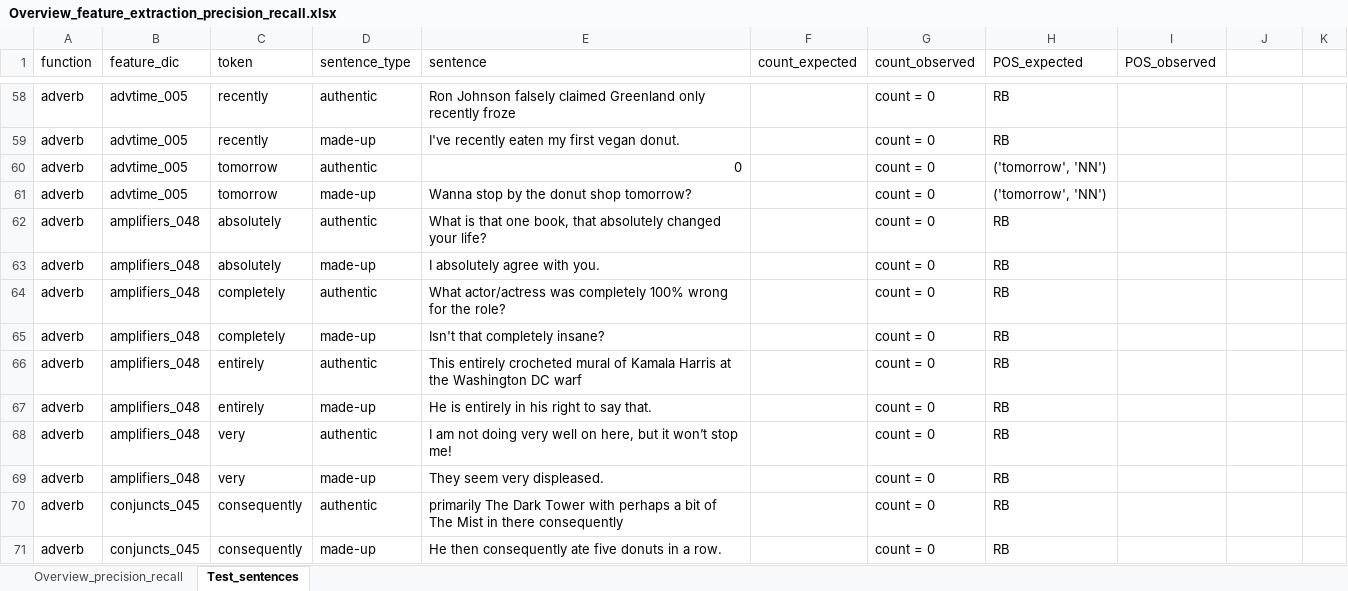
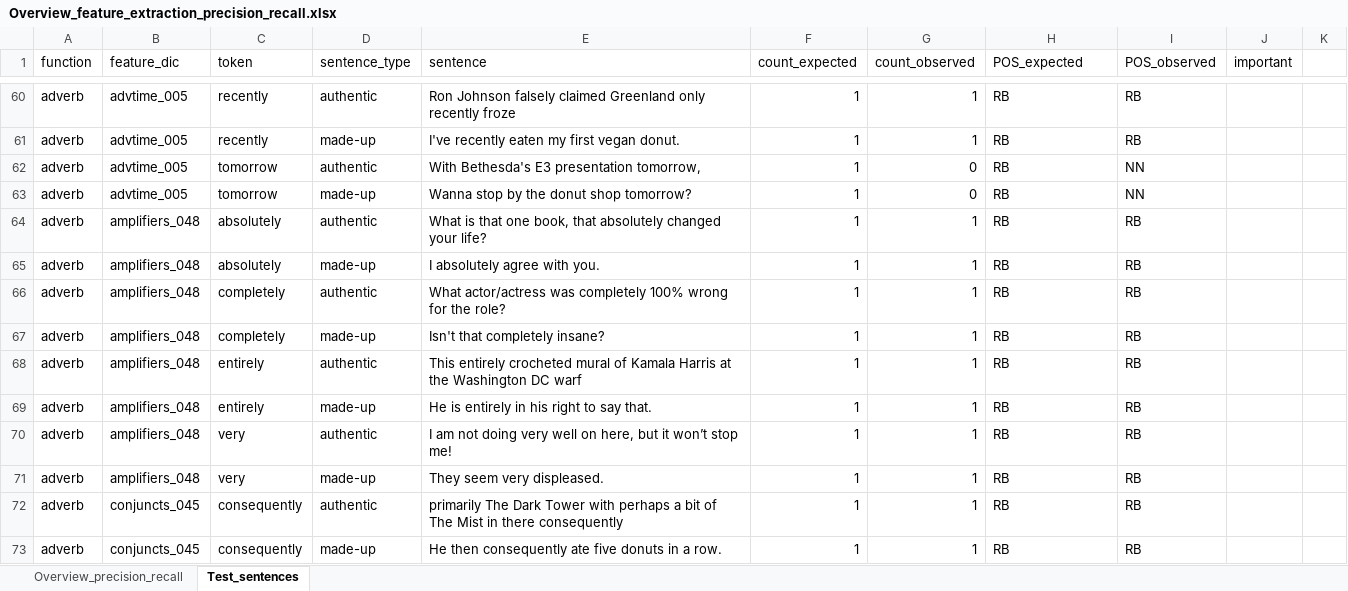
Before and after one commit to PythonGoesReddit/Reddit_MDA, an Excel workbook: Overview_feature_extraction_precision_recall.xlsx, sheet Test_sentences, drawn as a sheet; only a part is shown, gaps mark what is left out; values as stored, in another font and other column widths than the file's, no cell formats; addresses are those after the commit; the diff covers the shown part only; the diff names each change by its address in the sheet, - before the commit and + after, or states it on an @@ line.

```diff
--- a/Overview_feature_extraction_precision_recall.xlsx (sheet Test_sentences)
+++ b/Overview_feature_extraction_precision_recall.xlsx (sheet Test_sentences)
-J1: (empty)
+J1: important
-F60:F73 (count_expected): (empty)
+F60:F73 (count_expected): 1
-G60:G61 (count_observed): count = 0
+G60:G61 (count_observed): 1
-I60:I61 (POS_observed): (empty)
+I60:I61 (POS_observed): RB
-E62 (sentence): 0
+E62 (sentence): With Bethesda's E3 presentation tomorrow,
-G62:G63 (count_observed): count = 0
+G62:G63 (count_observed): 0
-H62:H63 (POS_expected): ('tomorrow', 'NN')
+H62:H63 (POS_expected): RB
-I62:I63 (POS_observed): (empty)
+I62:I63 (POS_observed): NN
-G64:G73 (count_observed): count = 0
+G64:G73 (count_observed): 1
-I64:I73 (POS_observed): (empty)
+I64:I73 (POS_observed): RB
```
Also changed, not shown: 3 added rows, 1 removed row and 254 edited cells elsewhere in this sheet, cell formats.
